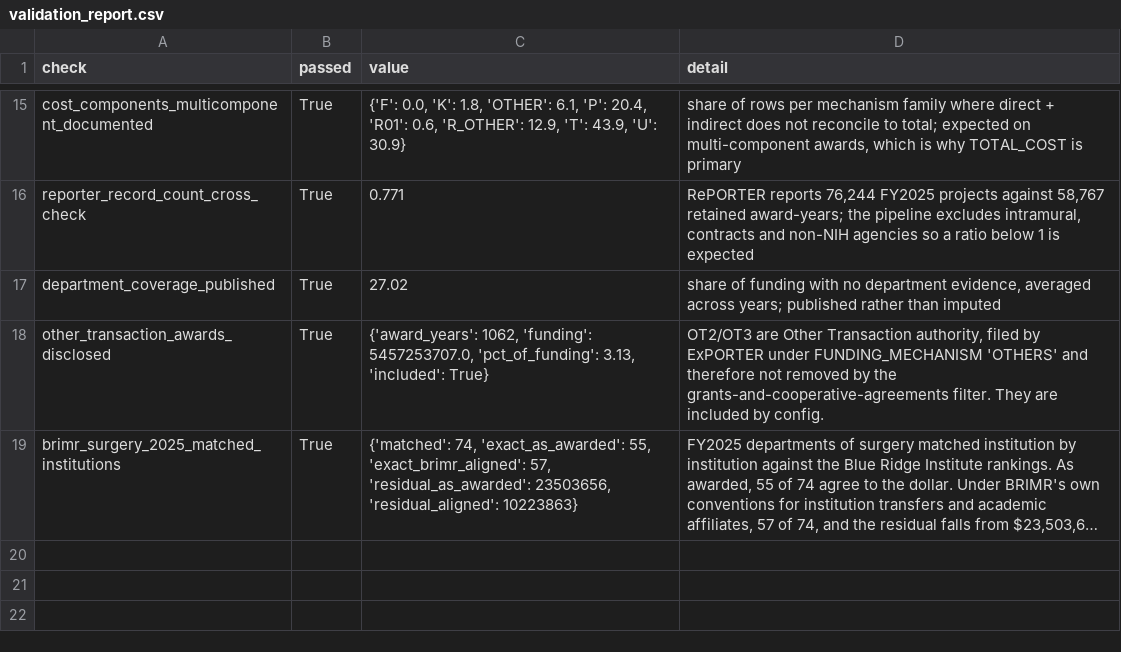
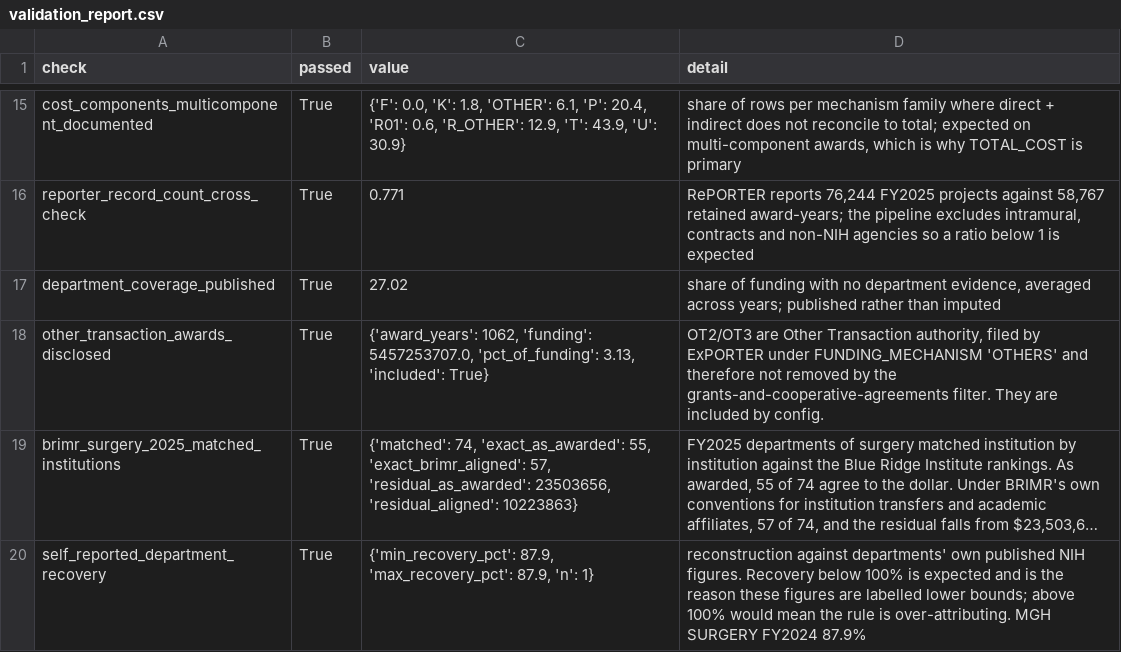
Before and after one commit to AniruthAnanth/nih-funding-explorer, a CSV file: docs/tables/validation_report.csv, drawn as a sheet; only a part is shown, gaps mark what is left out; long unchanged cells end in …; the diff names each change by its address in the sheet, - before the commit and + after, or states it on an @@ line.

```diff
--- a/docs/tables/validation_report.csv
+++ b/docs/tables/validation_report.csv
+row 20: self_reported_department_recovery | True | {'min_recovery_pct': 87.9, 'max_recovery_pct': 87.9, 'n': 1} | reconstruction against departments' own published NIH figures. Recovery below 100% is expected and is the reason these figures are labelled lower bounds; above 100% would mean the rule is over-attributing. MGH SURGERY FY2024 87.9%
```
Also changed, not shown: outputs/tables/validation_report.csv, 9 other files.
